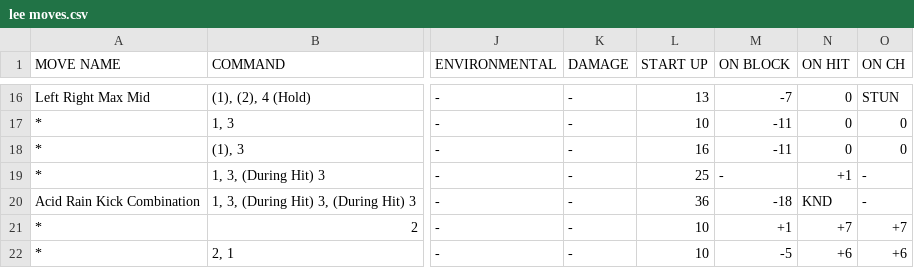
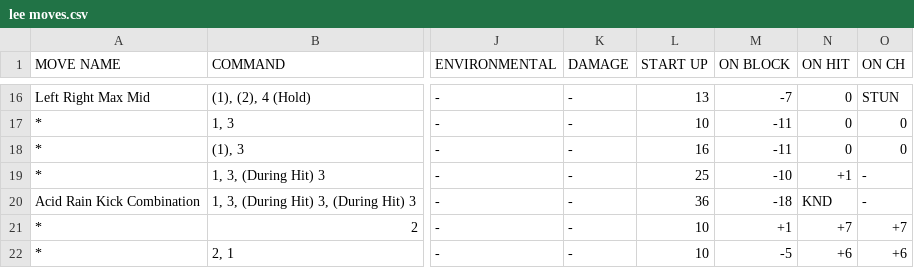
Before and after one commit to srstafford1996/scrubby-csv-parser, a CSV file: csvdata/lee moves.csv, drawn as a sheet; only a part is shown, gaps mark what is left out; the diff names each change by its address in the sheet, - before the commit and + after, or states it on an @@ line.

```diff
--- a/csvdata/lee moves.csv
+++ b/csvdata/lee moves.csv
-M19 (ON BLOCK): -
+M19 (ON BLOCK): -10
```
Also changed, not shown: 7 other files.
